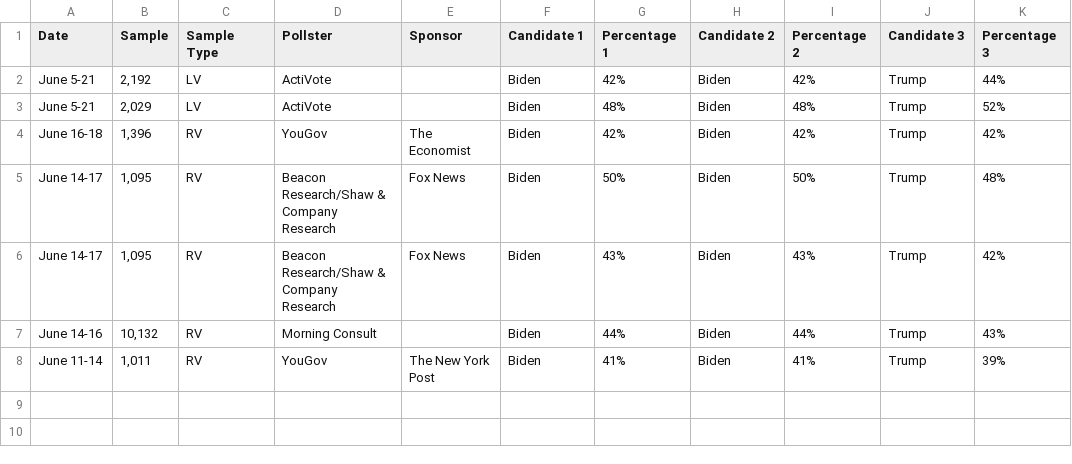
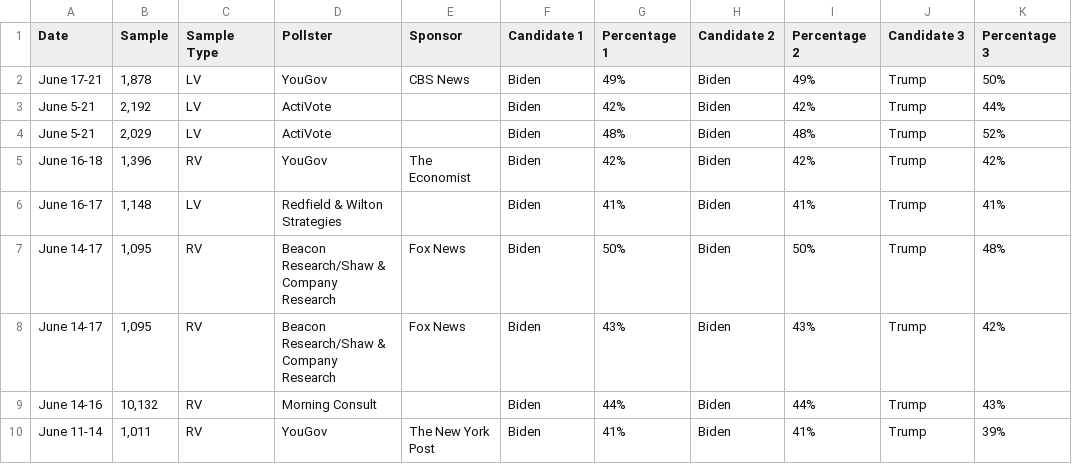
Before and after one commit to bi-cnc/USA_president_2024, a CSV file: scraped.csv, drawn as a sheet.

Commit message:
Update scraped.csv

```diff
--- a/scraped.csv
+++ b/scraped.csv
@@ -1,2 +1,3 @@
 Date,Sample,Sample Type,Pollster,Sponsor,Candidate 1,Percentage 1,Candidate 2,Percentage 2,Candidate 3,Percentage 3
+June 17-21,"1,878",LV,YouGov,CBS News,Biden,49%,Biden,49%,Trump,50%
 June 5-21,"2,192",LV,ActiVote,,Biden,42%,Biden,42%,Trump,44%
@@ -4,2 +5,3 @@ June 5-21,"2,029",LV,ActiVote,,Biden,48%,Biden,48%,Trump,52%
 June 16-18,"1,396",RV,YouGov,The Economist,Biden,42%,Biden,42%,Trump,42%
+June 16-17,"1,148",LV,Redfield & Wilton Strategies,,Biden,41%,Biden,41%,Trump,41%
 June 14-17,"1,095",RV,Beacon Research/Shaw & Company Research,Fox News,Biden,50%,Biden,50%,Trump,48%
```
